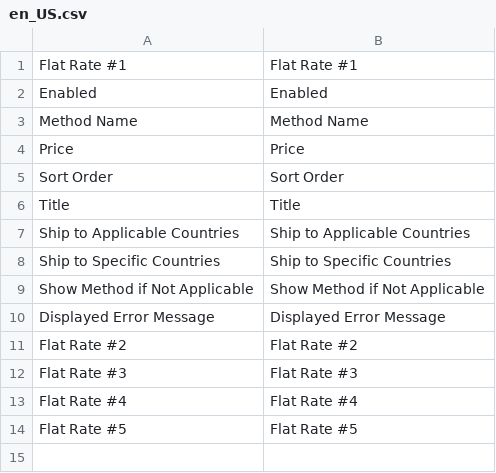
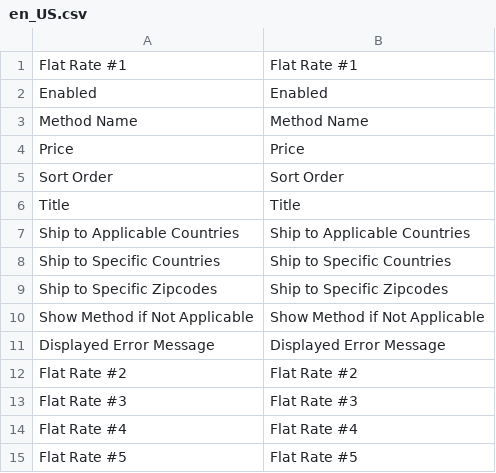
Before and after one commit to mageplaza/magento-2-multi-flat-rates, a CSV file: i18n/en_US.csv, drawn as a sheet; the diff names each change by its address in the sheet, - before the commit and + after, or states it on an @@ line.

Commit message:
Clean code

```diff
--- a/i18n/en_US.csv
+++ b/i18n/en_US.csv
+row 9: Ship to Specific Zipcodes | Ship to Specific Zipcodes
```
